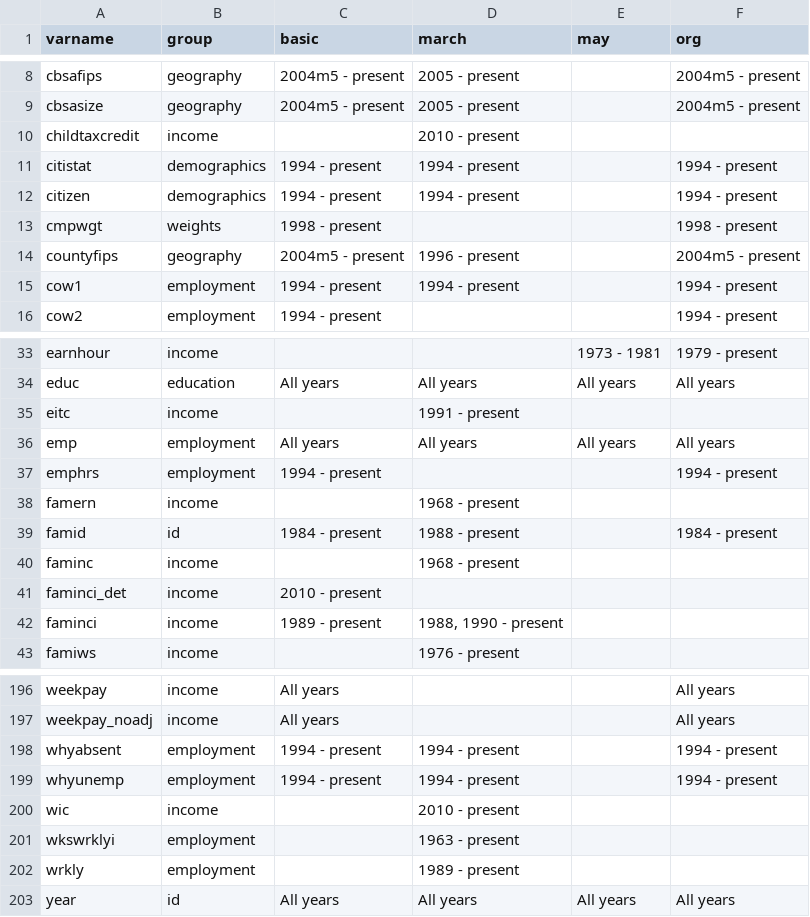
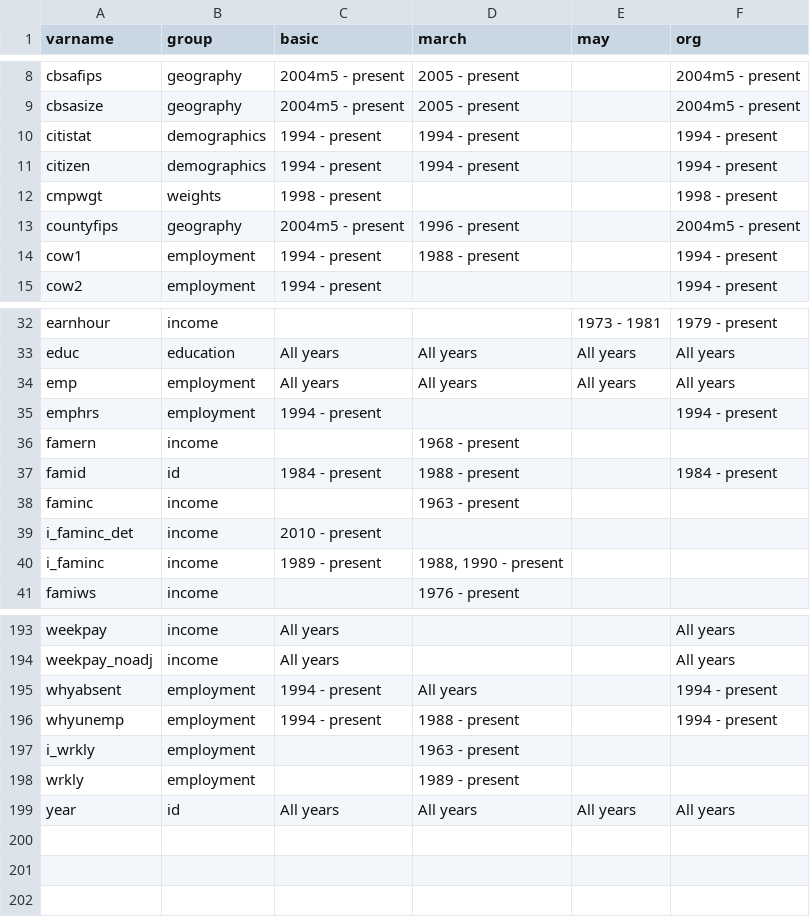
Before and after one commit to Economic/epiextracts, a CSV file: code/docs/variables_groups.csv, drawn as a sheet; only a part is shown, gaps mark what is left out; the diff covers the shown part only.

```diff
--- a/code/docs/variables_groups.csv
+++ b/code/docs/variables_groups.csv
@@ -9,3 +9,2 @@ cbsafips,geography,"2004m5 - present","2005 - present","","2004m5 - present"
 cbsasize,geography,"2004m5 - present","2005 - present","","2004m5 - present"
-childtaxcredit,income,"","2010 - present","",""
 citistat,demographics,"1994 - present","1994 - present","","1994 - present"
@@ -14,3 +13,3 @@ cmpwgt,weights,"1998 - present","","","1998 - present"
 countyfips,geography,"2004m5 - present","1996 - present","","2004m5 - present"
-cow1,employment,"1994 - present","1994 - present","","1994 - present"
+cow1,employment,"1994 - present","1988 - present","","1994 - present"
 cow2,employment,"1994 - present","","","1994 - present"
@@ -34,3 +33,2 @@ earnhour,income,"","","1973 - 1981","1979 - present"
 educ,education,"All years","All years","All years","All years"
-eitc,income,"","1991 - present","",""
 emp,employment,"All years","All years","All years","All years"
@@ -39,5 +37,5 @@ famern,income,"","1968 - present","",""
 famid,id,"1984 - present","1988 - present","","1984 - present"
-faminc,income,"","1968 - present","",""
-faminci_det,income,"2010 - present","","",""
-faminci,income,"1989 - present","1988, 1990 - present","",""
+faminc,income,"","1963 - present","",""
+i_faminc_det,income,"2010 - present","","",""
+i_faminc,income,"1989 - present","1988, 1990 - present","",""
 famiws,income,"","1976 - present","",""
@@ -197,6 +194,5 @@ weekpay,income,"All years","","","All years"
 weekpay_noadj,income,"All years","","","All years"
-whyabsent,employment,"1994 - present","1994 - present","","1994 - present"
-whyunemp,employment,"1994 - present","1994 - present","","1994 - present"
-wic,income,"","2010 - present","",""
-wkswrklyi,employment,"","1963 - present","",""
+whyabsent,employment,"1994 - present","All years","","1994 - present"
+whyunemp,employment,"1994 - present","1988 - present","","1994 - present"
+i_wrkly,employment,"","1963 - present","",""
 wrkly,employment,"","1989 - present","",""
```
Also changed, not shown: 4 added rows, 5 removed rows and 15 edited cells elsewhere in this file, 59 other files.
